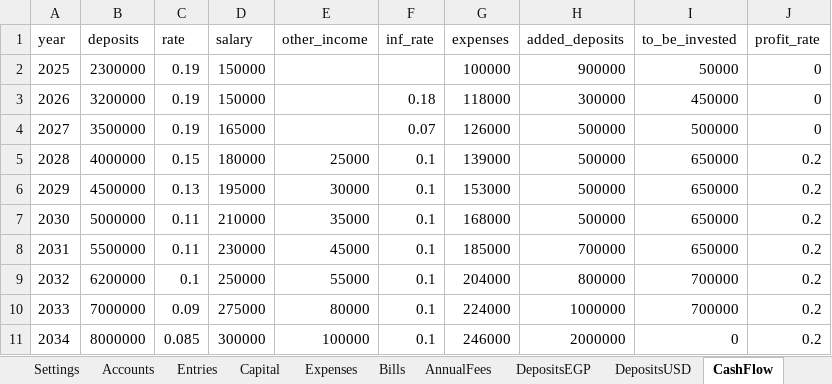
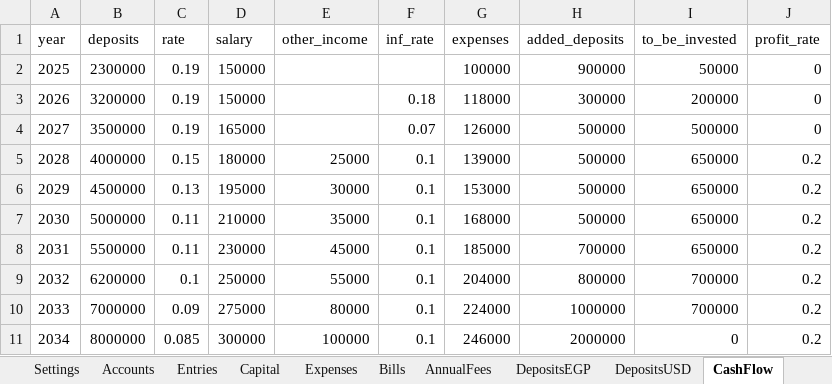
Before and after one commit to ahmedm838/personal-finance, an Excel workbook: docs/finance.xlsx, sheet CashFlow, drawn as a sheet; values as stored, in another font and other column widths than the file's, no borders; the diff names each change by its address in the sheet, - before the commit and + after, or states it on an @@ line.

```diff
--- a/docs/finance.xlsx (sheet CashFlow)
+++ b/docs/finance.xlsx (sheet CashFlow)
-I3 (to_be_invested): 450000
+I3 (to_be_invested): 200000
```
Also changed, not shown: sheet Horizon.
